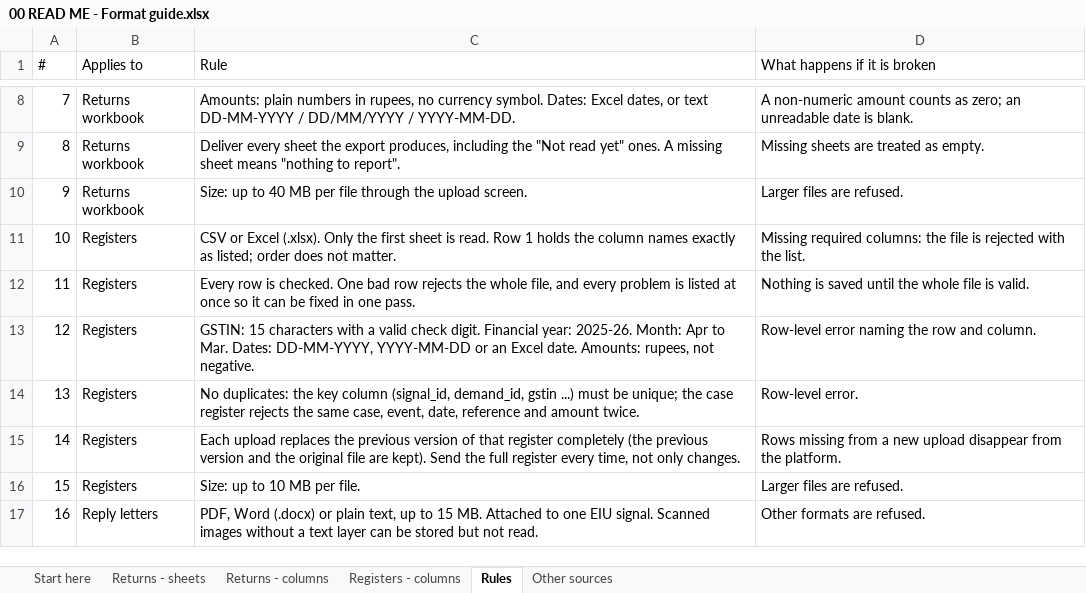
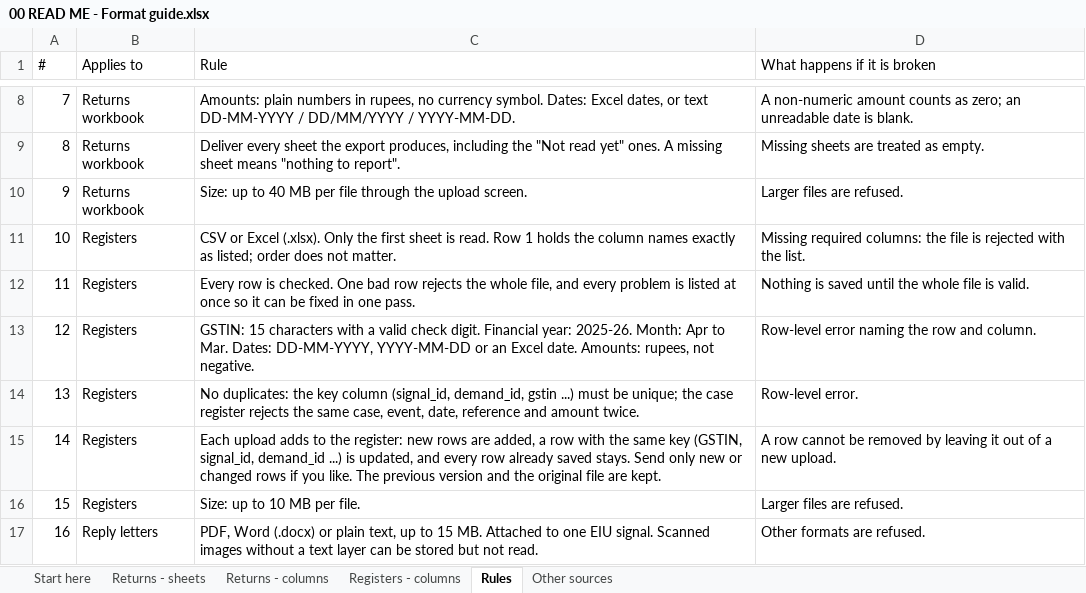
Before and after one commit to Fin100XAI/maha-gst-intelligance, an Excel workbook: scrutiny/public/samples/ingestion/00 READ ME - Format guide.xlsx, sheet Rules, drawn as a sheet; only a part is shown, gaps mark what is left out; values as stored, in another font and other column widths than the file's, no borders; the diff names each change by its address in the sheet, - before the commit and + after, or states it on an @@ line.

```diff
--- a/scrutiny/public/samples/ingestion/00 READ ME - Format guide.xlsx (sheet Rules)
+++ b/scrutiny/public/samples/ingestion/00 READ ME - Format guide.xlsx (sheet Rules)
-C15 (Rule): Each upload replaces the previous version of that register completely (the previous version and the original file are kept). Send the full register every time, not only changes.
+C15 (Rule): Each upload adds to the register: new rows are added, a row with the same key (GSTIN, signal_id, demand_id ...) is updated, and every row already saved stays. Send only new or changed rows if you like. The previous version and the original file are kept.
-D15 (What happens if it is broken): Rows missing from a new upload disappear from the platform.
+D15 (What happens if it is broken): A row cannot be removed by leaving it out of a new upload.
```
Also changed, not shown: sheet Registers - columns, sheet Start here, 12 other files.
